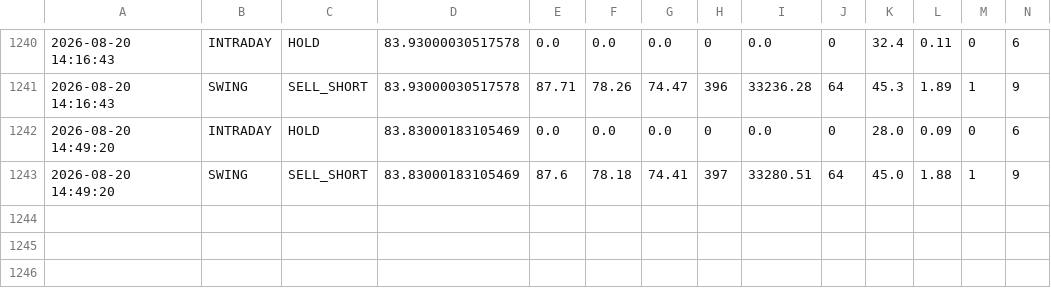
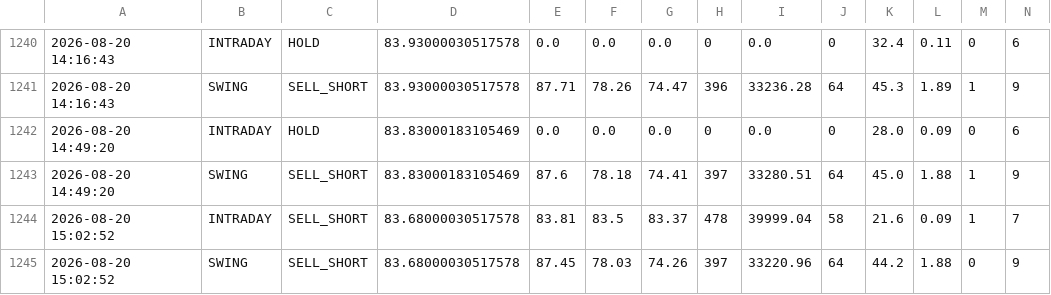
Before and after one commit to tester2021test/nmdc_stock, a CSV file: results/nmdc_signals.csv, drawn as a sheet; only a part is shown, gaps mark what is left out; rows hold the shown columns only; the diff names each change by its address in the sheet, - before the commit and + after, or states it on an @@ line.

```diff
--- a/results/nmdc_signals.csv
+++ b/results/nmdc_signals.csv
+row 1244: 2026-08-20 15:02:52 | INTRADAY | SELL_SHORT | 83.68000030517578 | 83.81 | 83.5 | 83.37 | 478 | 39999.04 | 58 | 21.6 | 0.09 | 1 | 7
+row 1245: 2026-08-20 15:02:52 | SWING | SELL_SHORT | 83.68000030517578 | 87.45 | 78.03 | 74.26 | 397 | 33220.96 | 64 | 44.2 | 1.88 | 0 | 9
```
